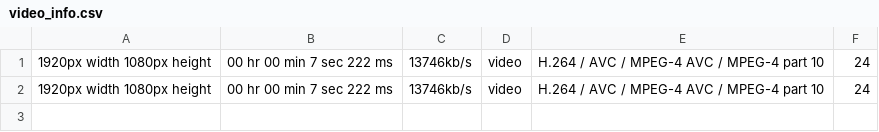
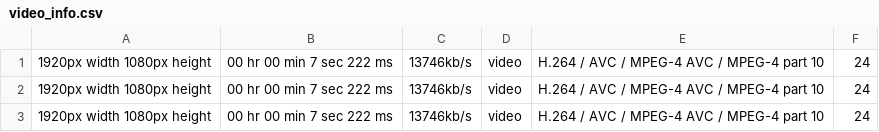
Before and after one commit to jackie-cc-lai/readfile, a CSV file: video_info.csv, drawn as a sheet; the diff names each change by its address in the sheet, - before the commit and + after, or states it on an @@ line.

Commit message:
fixed logger bug, added error test video and diagrams

```diff
--- a/video_info.csv
+++ b/video_info.csv
+row 3: 1920px width 1080px height | 00 hr 00 min 7 sec 222 ms | 13746kb/s | video | H.264 / AVC / MPEG-4 AVC / MPEG-4 part 10 | 24
```
Also changed, not shown: 7 other files.
